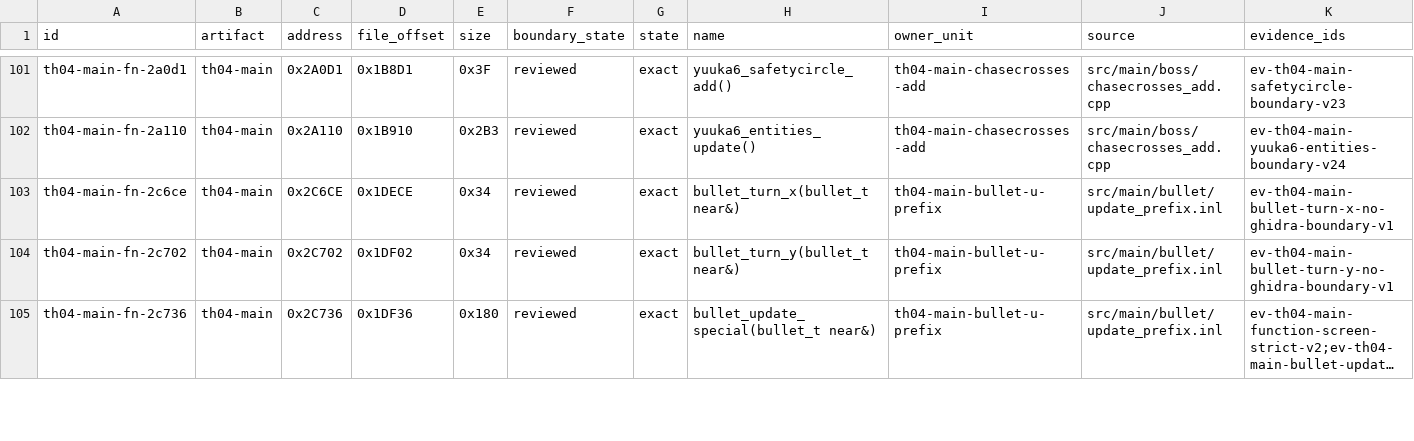
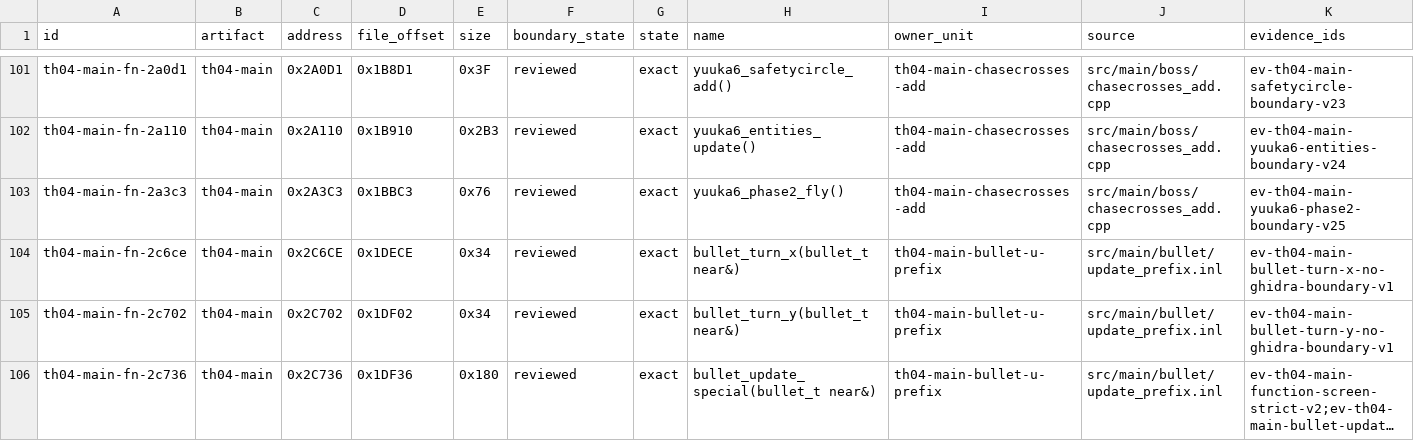
Before and after one commit to N0zoM1z0/th04, a CSV file: config/th04_main_authored_functions.csv, drawn as a sheet; only a part is shown, gaps mark what is left out; long unchanged cells end in …; rows hold the shown columns only; the diff names each change by its address in the sheet, - before the commit and + after, or states it on an @@ line.

```diff
--- a/config/th04_main_authored_functions.csv
+++ b/config/th04_main_authored_functions.csv
+row 103: th04-main-fn-2a3c3 | th04-main | 0x2A3C3 | 0x1BBC3 | 0x76 | reviewed | exact | yuuka6_phase2_fly() | th04-main-chasecrosses-add | src/main/boss/chasecrosses_add.cpp | ev-th04-main-yuuka6-phase2-boundary-v25
```
Also changed, not shown: config/knowledge.csv, config/units.csv, 12 other files.
